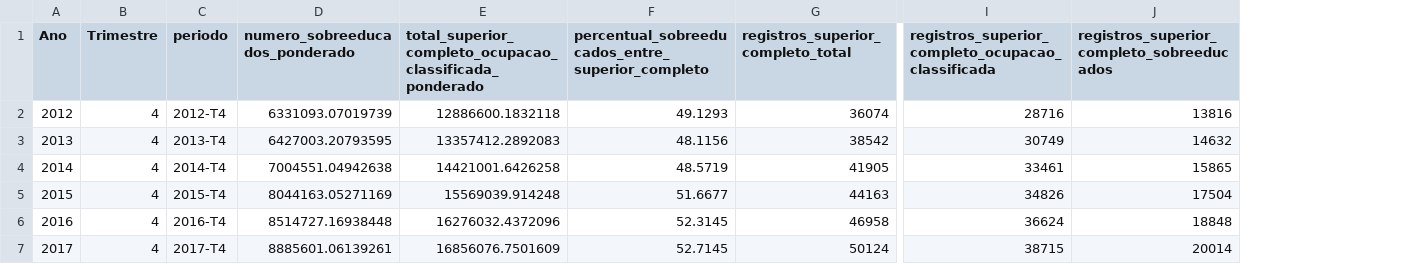
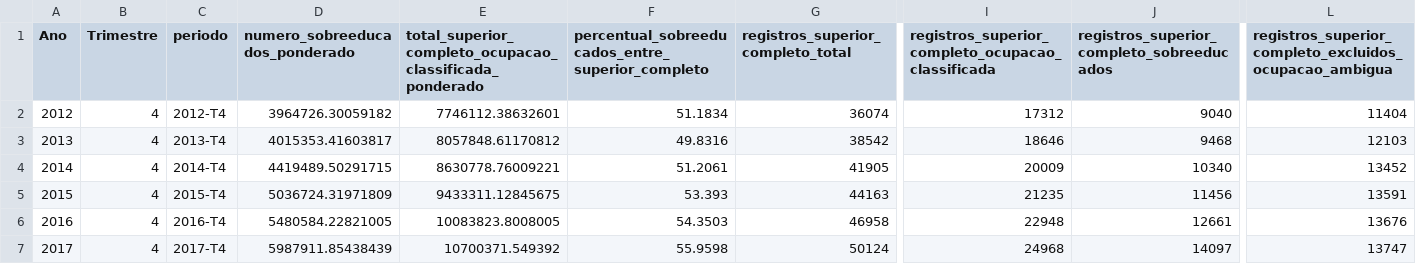
Before and after one commit to matheusargolo/projeto_ibge, a CSV file: saida/numero_sobreeducados_brasil_por_ano_trimestre.csv, drawn as a sheet; only a part is shown, gaps mark what is left out; the diff covers the shown part only; the diff names each change by its address in the sheet, - before the commit and + after, or states it on an @@ line.

```diff
--- a/saida/numero_sobreeducados_brasil_por_ano_trimestre.csv
+++ b/saida/numero_sobreeducados_brasil_por_ano_trimestre.csv
+column L, rows 1-7: registros_superior_completo_excluidos_ocupacao_ambigua | 11404 | 12103 | 13452 | 13591 | 13676 | 13747
-D2 (numero_sobreeducados_ponderado): 6331093.07019739
+D2 (numero_sobreeducados_ponderado): 3964726.30059182
-E2: 12886600.1832118
+E2: 7746112.38632601
-F2: 49.1293
+F2: 51.1834
-I2: 28716
+I2: 17312
-J2: 13816
+J2: 9040
-D3 (numero_sobreeducados_ponderado): 6427003.20793595
+D3 (numero_sobreeducados_ponderado): 4015353.41603817
-E3: 13357412.2892083
+E3: 8057848.61170812
-F3: 48.1156
+F3: 49.8316
-I3: 30749
+I3: 18646
-J3: 14632
+J3: 9468
-D4 (numero_sobreeducados_ponderado): 7004551.04942638
+D4 (numero_sobreeducados_ponderado): 4419489.50291715
-E4: 14421001.6426258
+E4: 8630778.76009221
-F4: 48.5719
+F4: 51.2061
-I4: 33461
+I4: 20009
-J4: 15865
+J4: 10340
-D5 (numero_sobreeducados_ponderado): 8044163.05271169
+D5 (numero_sobreeducados_ponderado): 5036724.31971809
-E5: 15569039.914248
+E5: 9433311.12845675
-F5: 51.6677
+F5: 53.393
-I5: 34826
+I5: 21235
-J5: 17504
+J5: 11456
-D6 (numero_sobreeducados_ponderado): 8514727.16938448
+D6 (numero_sobreeducados_ponderado): 5480584.22821005
-E6: 16276032.4372096
+E6: 10083823.8008005
-F6: 52.3145
+F6: 54.3503
-I6: 36624
+I6: 22948
-J6: 18848
+J6: 12661
-D7 (numero_sobreeducados_ponderado): 8885601.06139261
+D7 (numero_sobreeducados_ponderado): 5987911.85438439
-E7: 16856076.7501609
+E7: 10700371.549392
-F7: 52.7145
+F7: 55.9598
-I7: 38715
+I7: 24968
-J7: 20014
+J7: 14097
```
Also changed, not shown: 40 edited cells elsewhere in this file, saida/comparacao_salarial_sobreeducados_vs_niveis_instrucao_ano_trimestre.csv, saida/percentual_sobreeducados_por_raca_cor_ano_trimestre.csv, 47 other files.
